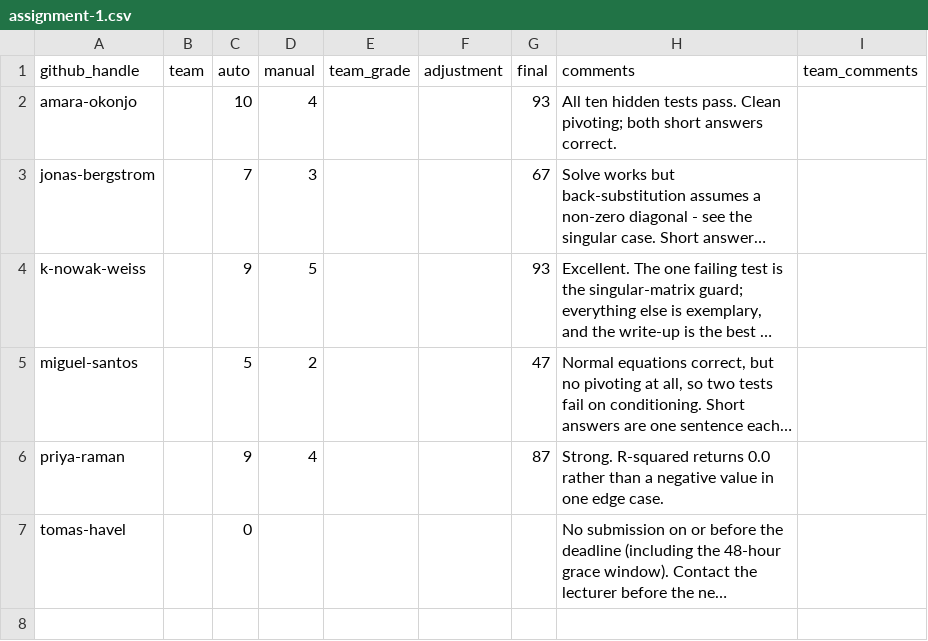
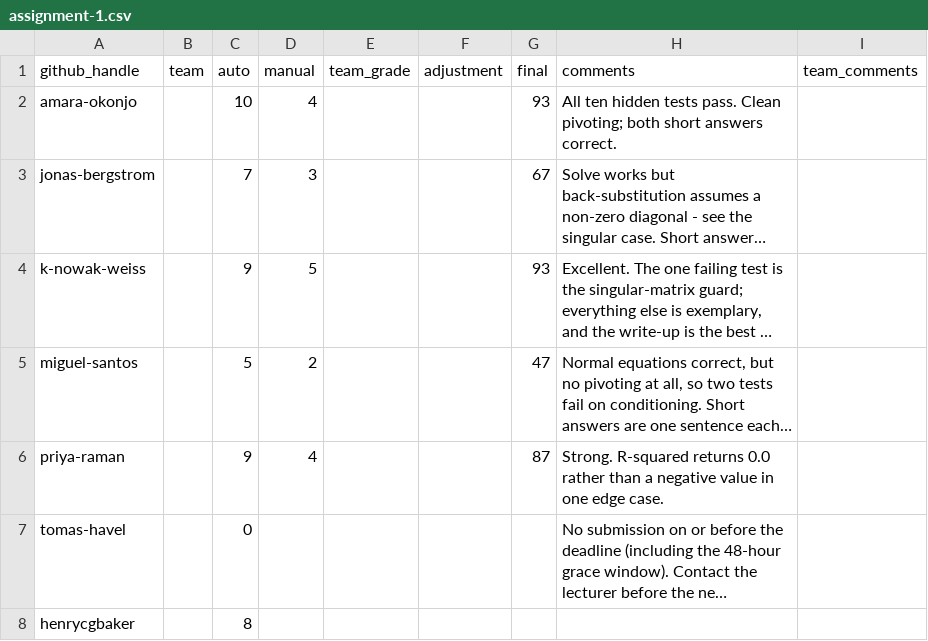
Before and after one commit to hertie-dsl-demo-f2026/classroom-config, a CSV file: grades/assignment-1.csv, drawn as a sheet; long unchanged cells end in …; the diff names each change by its address in the sheet, - before the commit and + after, or states it on an @@ line.

Commit message:
autograde: record auto scores for assignment-1

```diff
--- a/grades/assignment-1.csv
+++ b/grades/assignment-1.csv
+row 8: henrycgbaker |  | 8
```
